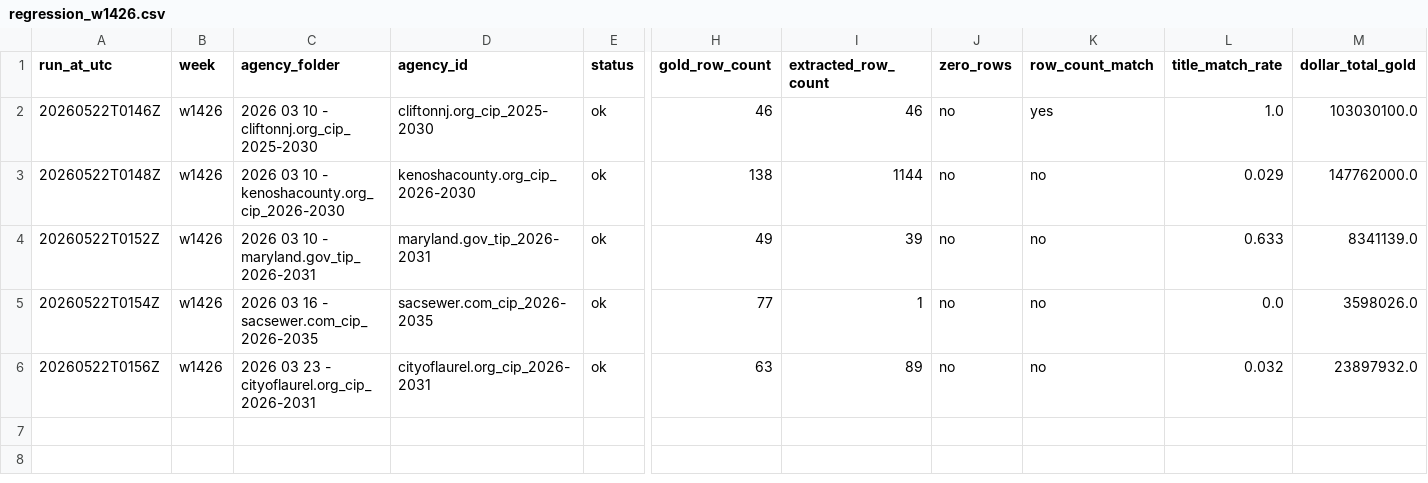
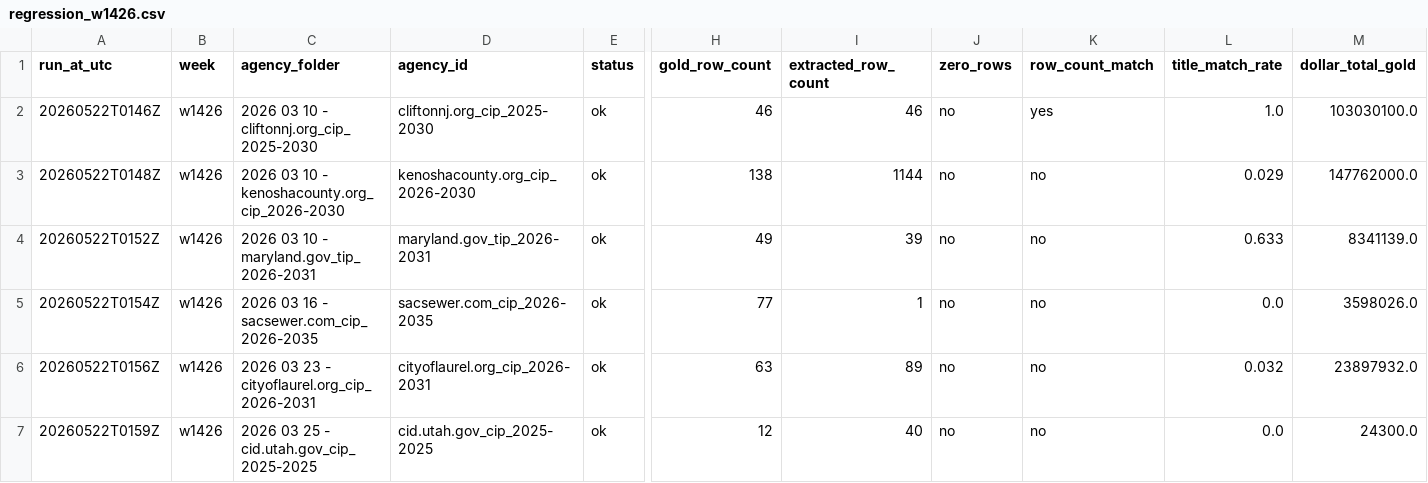
Before and after one commit to firmographs/colab-cip-extract, a CSV file: regression_results/regression_w1426.csv, drawn as a sheet; only a part is shown, gaps mark what is left out; rows hold the shown columns only; the diff names each change by its address in the sheet, - before the commit and + after, or states it on an @@ line.

Commit message:
regression: w1426/cid.utah.gov_cip_2025-2025 — ok (6/22)

```diff
--- a/regression_results/regression_w1426.csv
+++ b/regression_results/regression_w1426.csv
+row 7: 20260522T0159Z | w1426 | 2026 03 25 - cid.utah.gov_cip_2025-2025 | cid.utah.gov_cip_2025-2025 | ok | 12 | 40 | no | no | 0.0 | 24300.0
```
